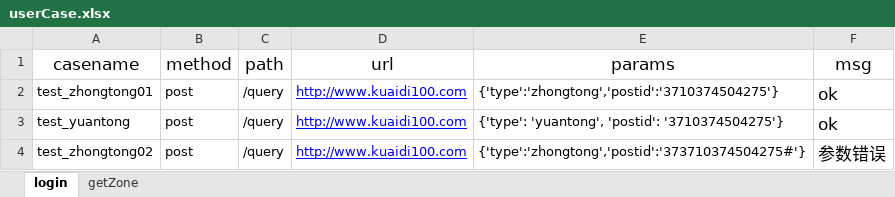
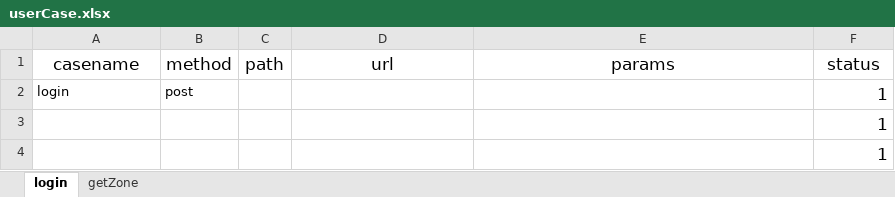
Before and after one commit to buyaoliandemogutou/interfaceTest, an Excel workbook: testFile/case/userCase.xlsx, sheet login, drawn as a sheet; values as stored, in another font and other column widths than the file's, no borders; removed rows and columns are numbered as before the commit, all else as after; the diff names each change by its address in the sheet, - before the commit and + after, or states it on an @@ line.

```diff
--- a/testFile/case/userCase.xlsx (sheet login)
+++ b/testFile/case/userCase.xlsx (sheet login)
-F1: msg
+F1: status
-row 2: test_zhongtong01 | post | /query | http://www.kuaidi100.com | {'type':'zhongtong','postid':'3710374504275'} | ok
-row 3: test_yuantong | post | /query | http://www.kuaidi100.com | {'type': 'yuantong', 'postid': '3710374504275'} | ok
-row 4: test_zhongtong02 | post | /query | http://www.kuaidi100.com | {'type':'zhongtong','postid':'373710374504275#'} | 参数错误
+row 2: login | post |  |  |  | 1
+row 3:  |  |  |  |  | 1
+row 4:  |  |  |  |  | 1
```
Also changed, not shown: 14 other files.
